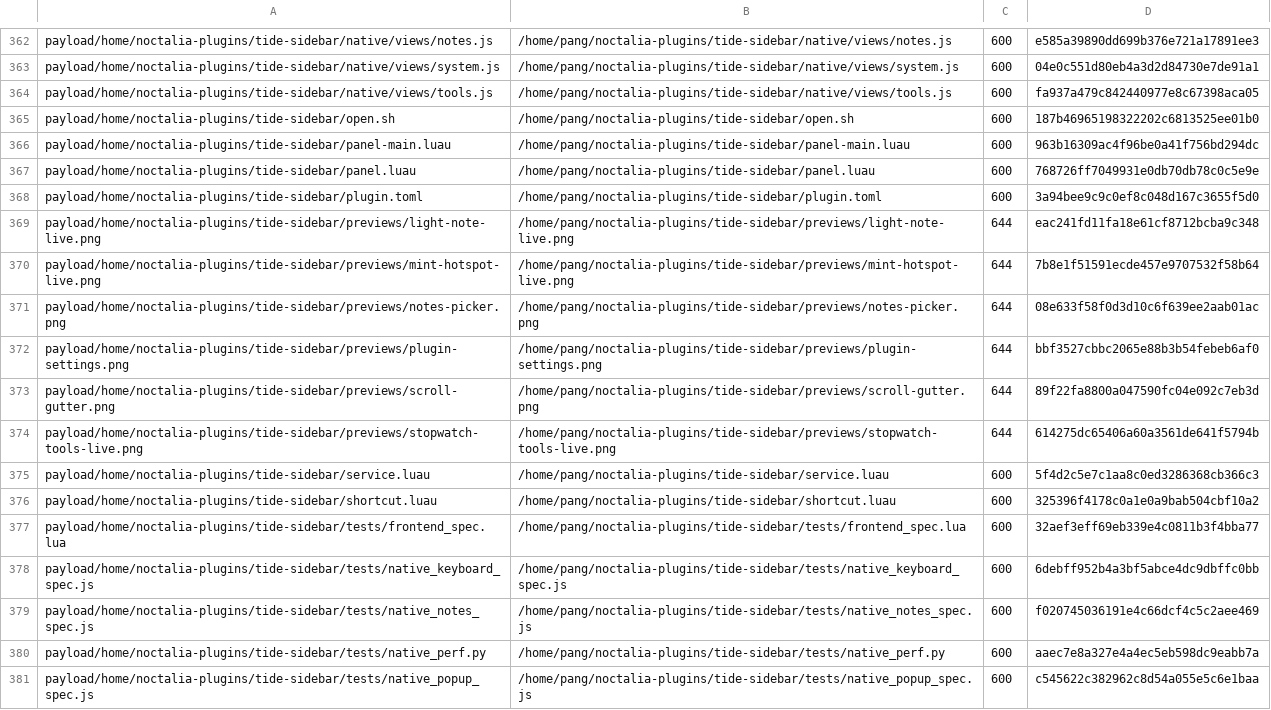
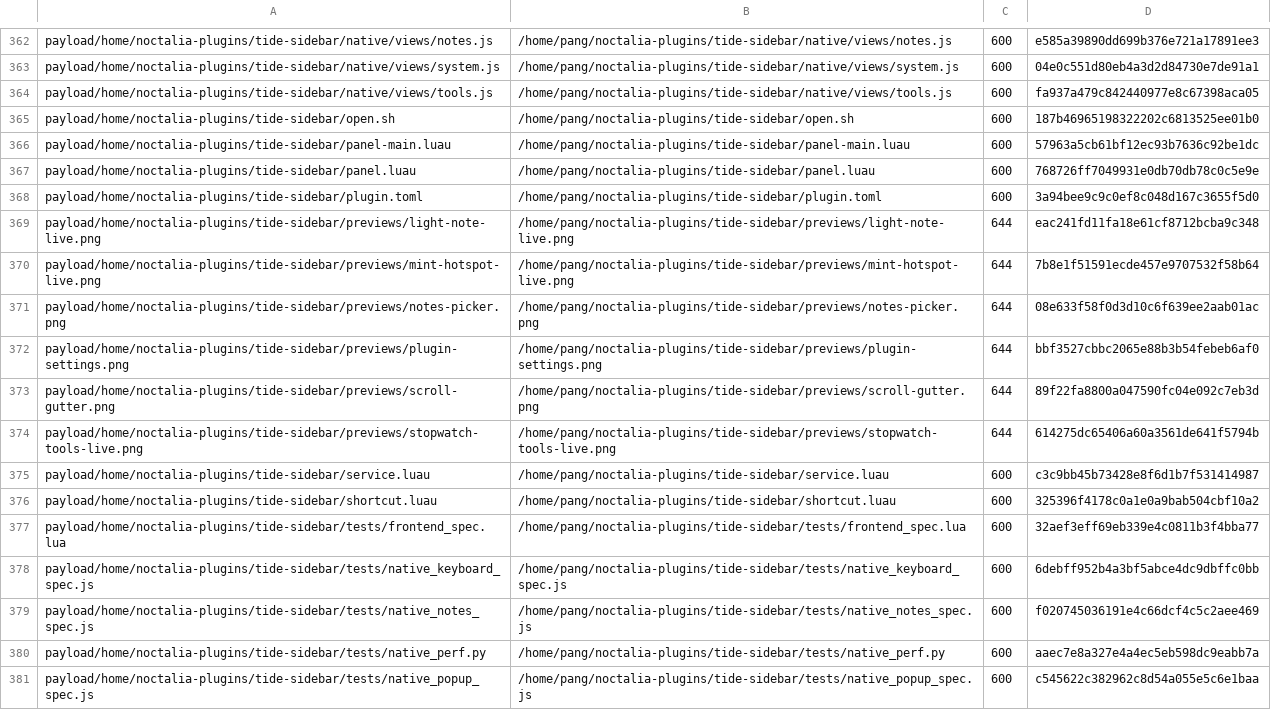
Before and after one commit to tjz123psh/arch-noctalia, a TSV file: manifests/files.tsv, drawn as a sheet; only a part is shown, gaps mark what is left out.

```diff
--- a/manifests/files.tsv
+++ b/manifests/files.tsv
@@ -365,3 +365,3 @@ payload/home/noctalia-plugins/tide-sidebar/native/views/tools.js	/home/pang/noct
 payload/home/noctalia-plugins/tide-sidebar/open.sh	/home/pang/noctalia-plugins/tide-sidebar/open.sh	600	187b46965198322202c6813525ee01b0
-payload/home/noctalia-plugins/tide-sidebar/panel-main.luau	/home/pang/noctalia-plugins/tide-sidebar/panel-main.luau	600	963b16309ac4f96be0a41f756bd294dc
+payload/home/noctalia-plugins/tide-sidebar/panel-main.luau	/home/pang/noctalia-plugins/tide-sidebar/panel-main.luau	600	57963a5cb61bf12ec93b7636c92be1dc
 payload/home/noctalia-plugins/tide-sidebar/panel.luau	/home/pang/noctalia-plugins/tide-sidebar/panel.luau	600	768726ff7049931e0db70db78c0c5e9e
@@ -374,3 +374,3 @@ payload/home/noctalia-plugins/tide-sidebar/previews/scroll-gutter.png	/home/pang
 payload/home/noctalia-plugins/tide-sidebar/previews/stopwatch-tools-live.png	/home/pang/noctalia-plugins/tide-sidebar/previews/stopwatch-tools-live.png	644	614275dc65406a60a3561de641f5794b
-payload/home/noctalia-plugins/tide-sidebar/service.luau	/home/pang/noctalia-plugins/tide-sidebar/service.luau	600	5f4d2c5e7c1aa8c0ed3286368cb366c3
+payload/home/noctalia-plugins/tide-sidebar/service.luau	/home/pang/noctalia-plugins/tide-sidebar/service.luau	600	c3c9bb45b73428e8f6d1b7f531414987
 payload/home/noctalia-plugins/tide-sidebar/shortcut.luau	/home/pang/noctalia-plugins/tide-sidebar/shortcut.luau	600	325396f4178c0a1e0a9bab504cbf10a2
```
Also changed, not shown: 2 other files.
